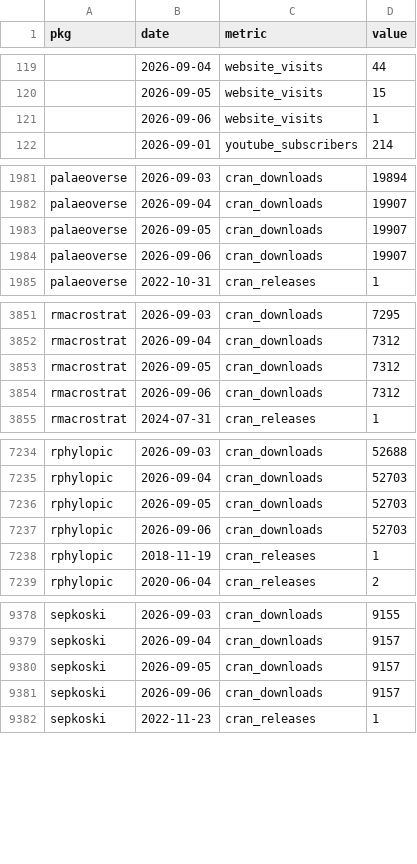
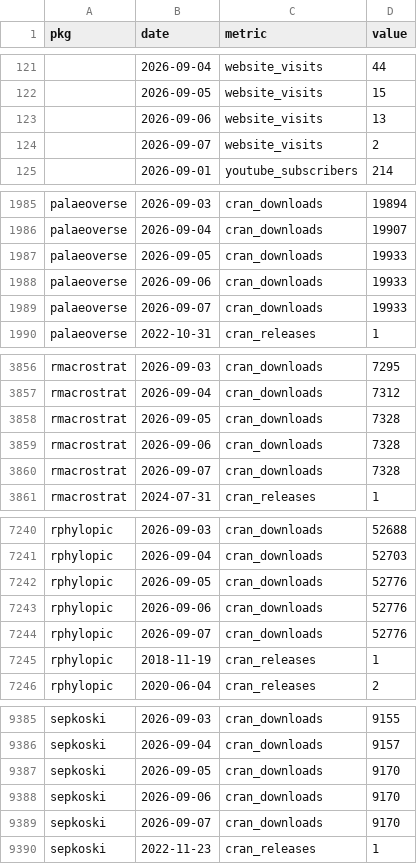
Before and after one commit to palaeoverse/palaeoverse.dashboard, a CSV file: data/metrics.csv, drawn as a sheet; only a part is shown, gaps mark what is left out; the diff covers the shown part only.

```diff
--- a/data/metrics.csv
+++ b/data/metrics.csv
@@ -120,3 +122,4 @@
 "",2026-09-05,"website_visits",15
-"",2026-09-06,"website_visits",1
+"",2026-09-06,"website_visits",13
+"",2026-09-07,"website_visits",2
 "",2026-09-01,"youtube_subscribers",214
@@ -1982,4 +1986,5 @@
 "palaeoverse",2026-09-04,"cran_downloads",19907
-"palaeoverse",2026-09-05,"cran_downloads",19907
-"palaeoverse",2026-09-06,"cran_downloads",19907
+"palaeoverse",2026-09-05,"cran_downloads",19933
+"palaeoverse",2026-09-06,"cran_downloads",19933
+"palaeoverse",2026-09-07,"cran_downloads",19933
 "palaeoverse",2022-10-31,"cran_releases",1
@@ -3852,4 +3857,5 @@
 "rmacrostrat",2026-09-04,"cran_downloads",7312
-"rmacrostrat",2026-09-05,"cran_downloads",7312
-"rmacrostrat",2026-09-06,"cran_downloads",7312
+"rmacrostrat",2026-09-05,"cran_downloads",7328
+"rmacrostrat",2026-09-06,"cran_downloads",7328
+"rmacrostrat",2026-09-07,"cran_downloads",7328
 "rmacrostrat",2024-07-31,"cran_releases",1
@@ -7235,4 +7241,5 @@
 "rphylopic",2026-09-04,"cran_downloads",52703
-"rphylopic",2026-09-05,"cran_downloads",52703
-"rphylopic",2026-09-06,"cran_downloads",52703
+"rphylopic",2026-09-05,"cran_downloads",52776
+"rphylopic",2026-09-06,"cran_downloads",52776
+"rphylopic",2026-09-07,"cran_downloads",52776
 "rphylopic",2018-11-19,"cran_releases",1
@@ -9379,4 +9386,5 @@
 "sepkoski",2026-09-04,"cran_downloads",9157
-"sepkoski",2026-09-05,"cran_downloads",9157
-"sepkoski",2026-09-06,"cran_downloads",9157
+"sepkoski",2026-09-05,"cran_downloads",9170
+"sepkoski",2026-09-06,"cran_downloads",9170
+"sepkoski",2026-09-07,"cran_downloads",9170
 "sepkoski",2022-11-23,"cran_releases",1
```
Also changed, not shown: 3 added rows elsewhere in this file, 3 other files.
